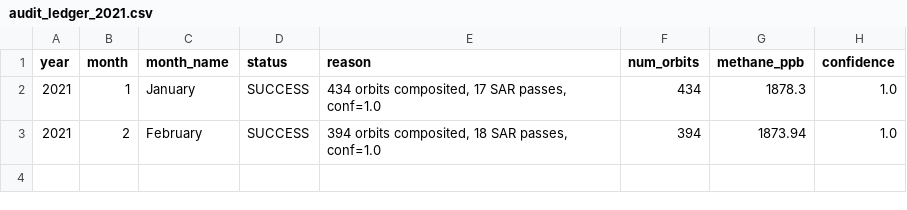
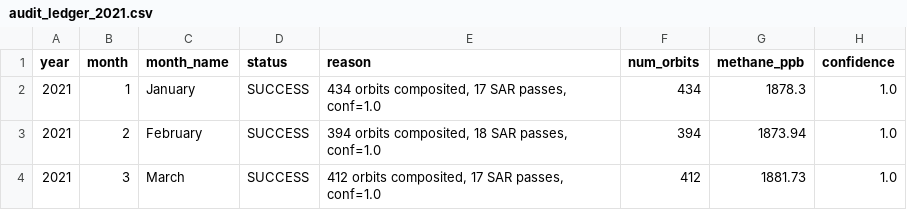
Before and after one commit to umertanveer25/aquavolt-ai-pk, a CSV file: data/2021/audit_ledger_2021.csv, drawn as a sheet; the diff names each change by its address in the sheet, - before the commit and + after, or states it on an @@ line.

Commit message:
Add verified 2021-03 gold-standard methane composite

```diff
--- a/data/2021/audit_ledger_2021.csv
+++ b/data/2021/audit_ledger_2021.csv
+row 4: 2021 | 3 | March | SUCCESS | 412 orbits composited, 17 SAR passes, conf=1.0 | 412 | 1881.73 | 1.0
```
Also changed, not shown: 1 other file.
